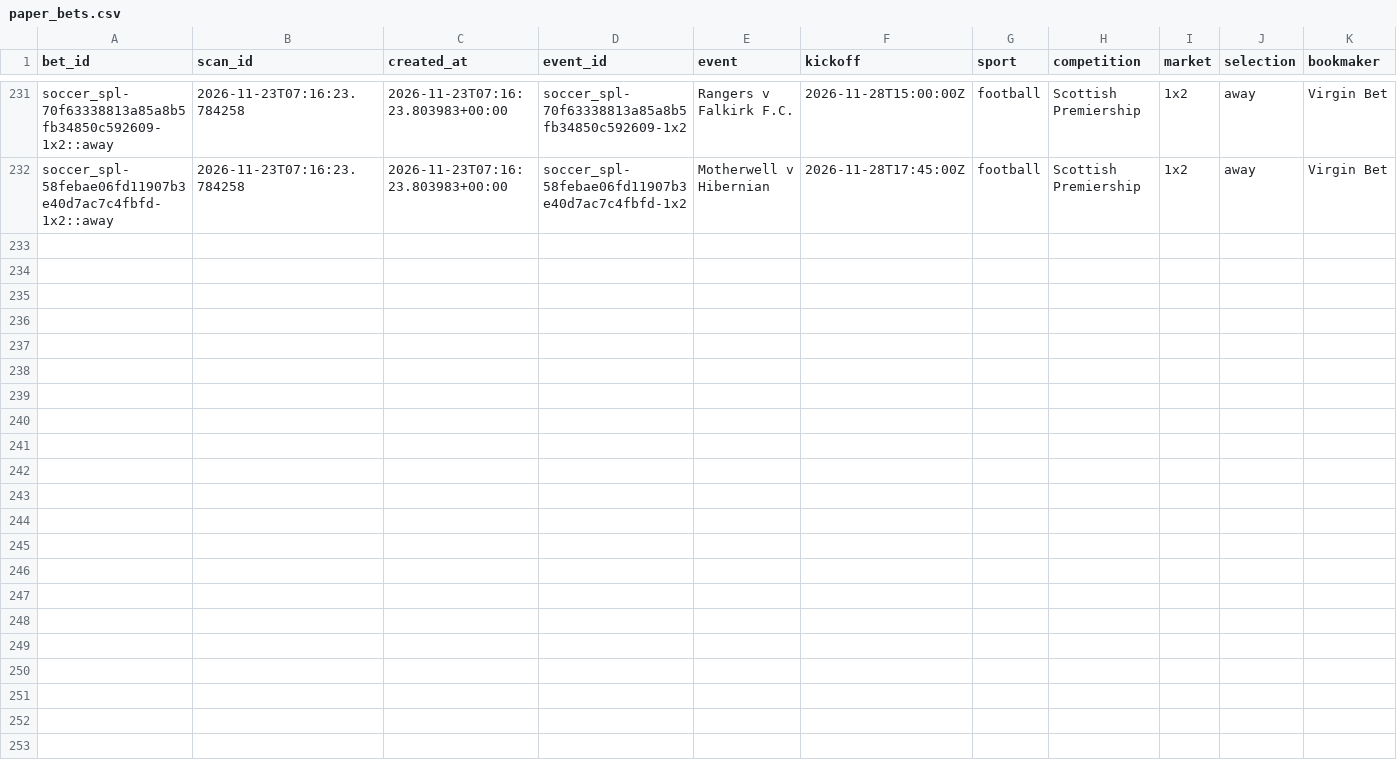
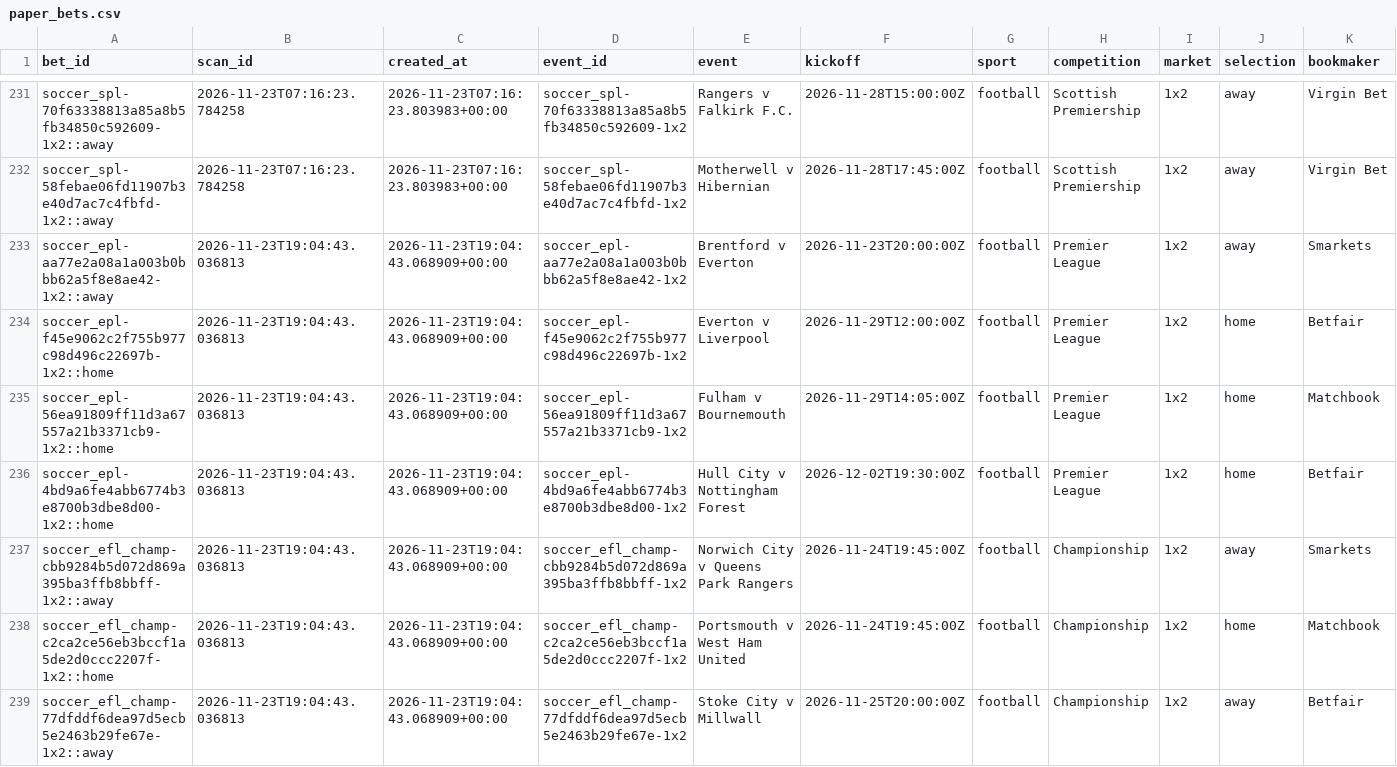
Before and after one commit to frazwil19-gif/prediction-markets-lab, a CSV file: paper_ledger/paper_bets.csv, drawn as a sheet; only a part is shown, gaps mark what is left out; rows hold the shown columns only; the diff names each change by its address in the sheet, - before the commit and + after, or states it on an @@ line.

```diff
--- a/paper_ledger/paper_bets.csv
+++ b/paper_ledger/paper_bets.csv
+row 233: soccer_epl-aa77e2a08a1a003b0bbb62a5f8e8ae42-1x2::away | 2026-11-23T19:04:43.036813 | 2026-11-23T19:04:43.068909+00:00 | soccer_epl-aa77e2a08a1a003b0bbb62a5f8e8ae42-1x2 | Brentford v Everton | 2026-11-23T20:00:00Z | football | Premier League | 1x2 | away | Smarkets
+row 234: soccer_epl-f45e9062c2f755b977c98d496c22697b-1x2::home | 2026-11-23T19:04:43.036813 | 2026-11-23T19:04:43.068909+00:00 | soccer_epl-f45e9062c2f755b977c98d496c22697b-1x2 | Everton v Liverpool | 2026-11-29T12:00:00Z | football | Premier League | 1x2 | home | Betfair
+row 235: soccer_epl-56ea91809ff11d3a67557a21b3371cb9-1x2::home | 2026-11-23T19:04:43.036813 | 2026-11-23T19:04:43.068909+00:00 | soccer_epl-56ea91809ff11d3a67557a21b3371cb9-1x2 | Fulham v Bournemouth | 2026-11-29T14:05:00Z | football | Premier League | 1x2 | home | Matchbook
+row 236: soccer_epl-4bd9a6fe4abb6774b3e8700b3dbe8d00-1x2::home | 2026-11-23T19:04:43.036813 | 2026-11-23T19:04:43.068909+00:00 | soccer_epl-4bd9a6fe4abb6774b3e8700b3dbe8d00-1x2 | Hull City v Nottingham Forest | 2026-12-02T19:30:00Z | football | Premier League | 1x2 | home | Betfair
+row 237: soccer_efl_champ-cbb9284b5d072d869a395ba3ffb8bbff-1x2::away | 2026-11-23T19:04:43.036813 | 2026-11-23T19:04:43.068909+00:00 | soccer_efl_champ-cbb9284b5d072d869a395ba3ffb8bbff-1x2 | Norwich City v Queens Park Rangers | 2026-11-24T19:45:00Z | football | Championship | 1x2 | away | Smarkets
+row 238: soccer_efl_champ-c2ca2ce56eb3bccf1a5de2d0ccc2207f-1x2::home | 2026-11-23T19:04:43.036813 | 2026-11-23T19:04:43.068909+00:00 | soccer_efl_champ-c2ca2ce56eb3bccf1a5de2d0ccc2207f-1x2 | Portsmouth v West Ham United | 2026-11-24T19:45:00Z | football | Championship | 1x2 | home | Matchbook
+row 239: soccer_efl_champ-77dfddf6dea97d5ecb5e2463b29fe67e-1x2::away | 2026-11-23T19:04:43.036813 | 2026-11-23T19:04:43.068909+00:00 | soccer_efl_champ-77dfddf6dea97d5ecb5e2463b29fe67e-1x2 | Stoke City v Millwall | 2026-11-25T20:00:00Z | football | Championship | 1x2 | away | Betfair
```
Also changed, not shown: daily_cards/2026-11-23/card.csv, paper_betting_v2/evaluation_runs.csv, 24 other files.
